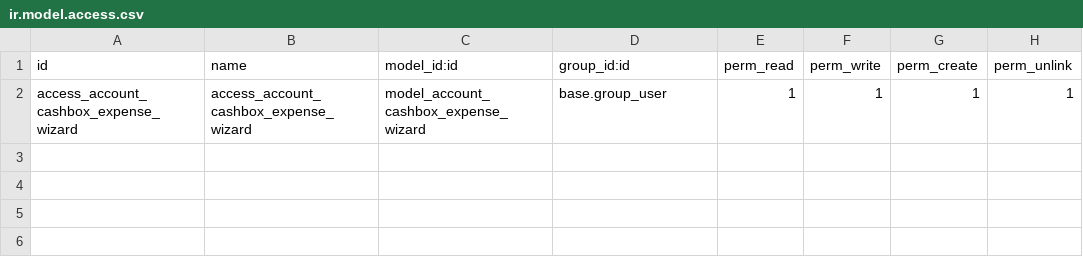
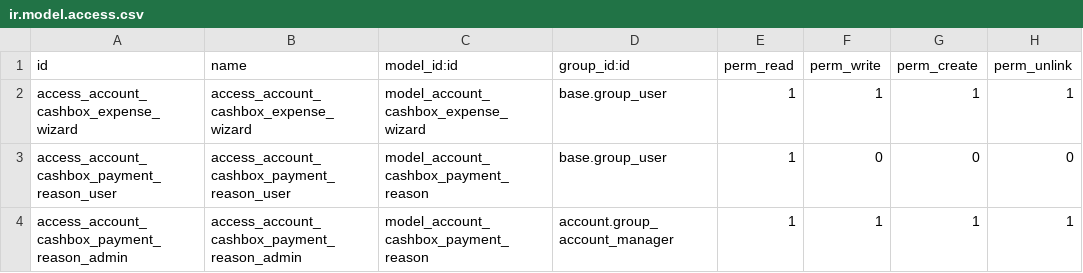
Before and after one commit to juanpgarza/pronto-custom, a CSV file: pronto_account_cashbox/security/ir.model.access.csv, drawn as a sheet; the diff names each change by its address in the sheet, - before the commit and + after, or states it on an @@ line.

Commit message:
[15.0][ADD] pronto_account_cashbox: Motivos de Recibos y Pagos desde caja

```diff
--- a/pronto_account_cashbox/security/ir.model.access.csv
+++ b/pronto_account_cashbox/security/ir.model.access.csv
+row 3: access_account_cashbox_payment_reason_user | access_account_cashbox_payment_reason_user | model_account_cashbox_payment_reason | base.group_user | 1 | 0 | 0 | 0
+row 4: access_account_cashbox_payment_reason_admin | access_account_cashbox_payment_reason_admin | model_account_cashbox_payment_reason | account.group_account_manager | 1 | 1 | 1 | 1
```
Also changed, not shown: 10 other files.
